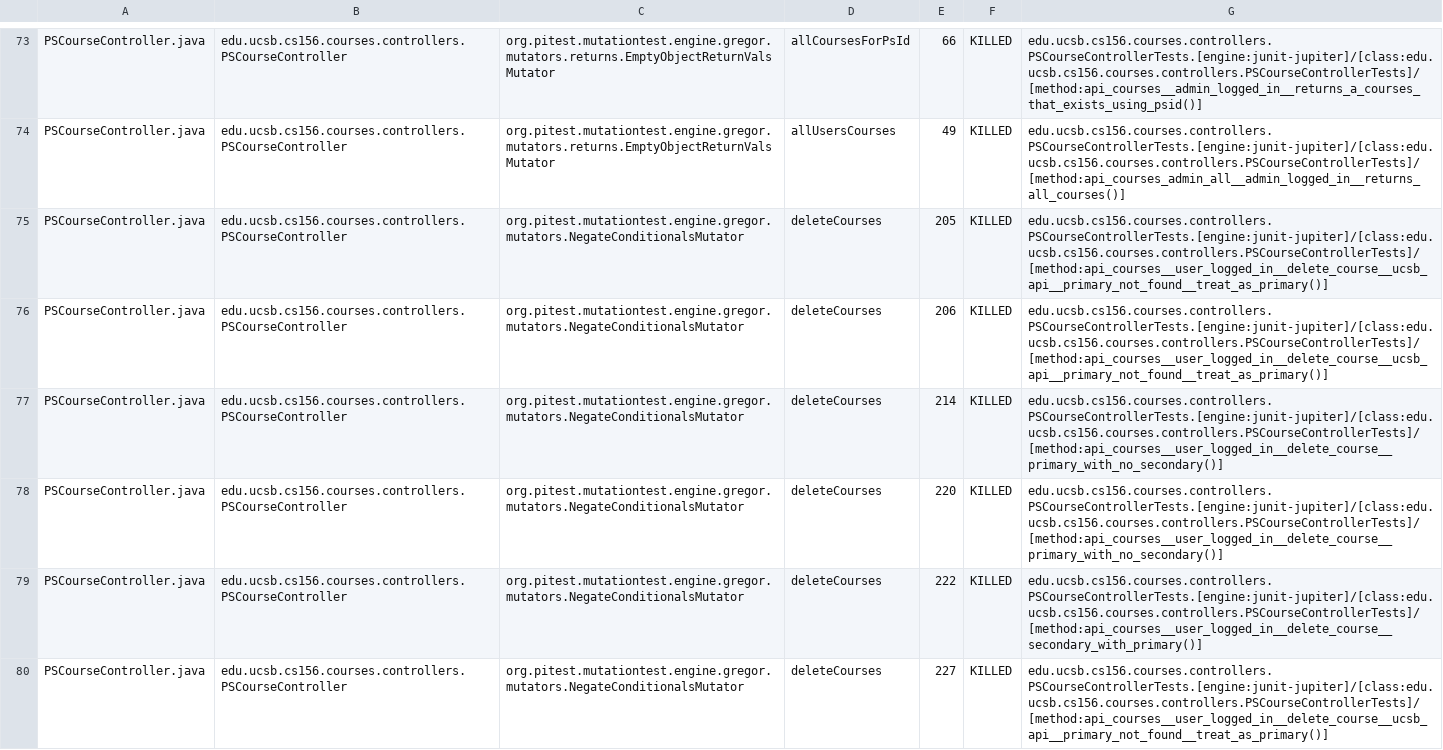
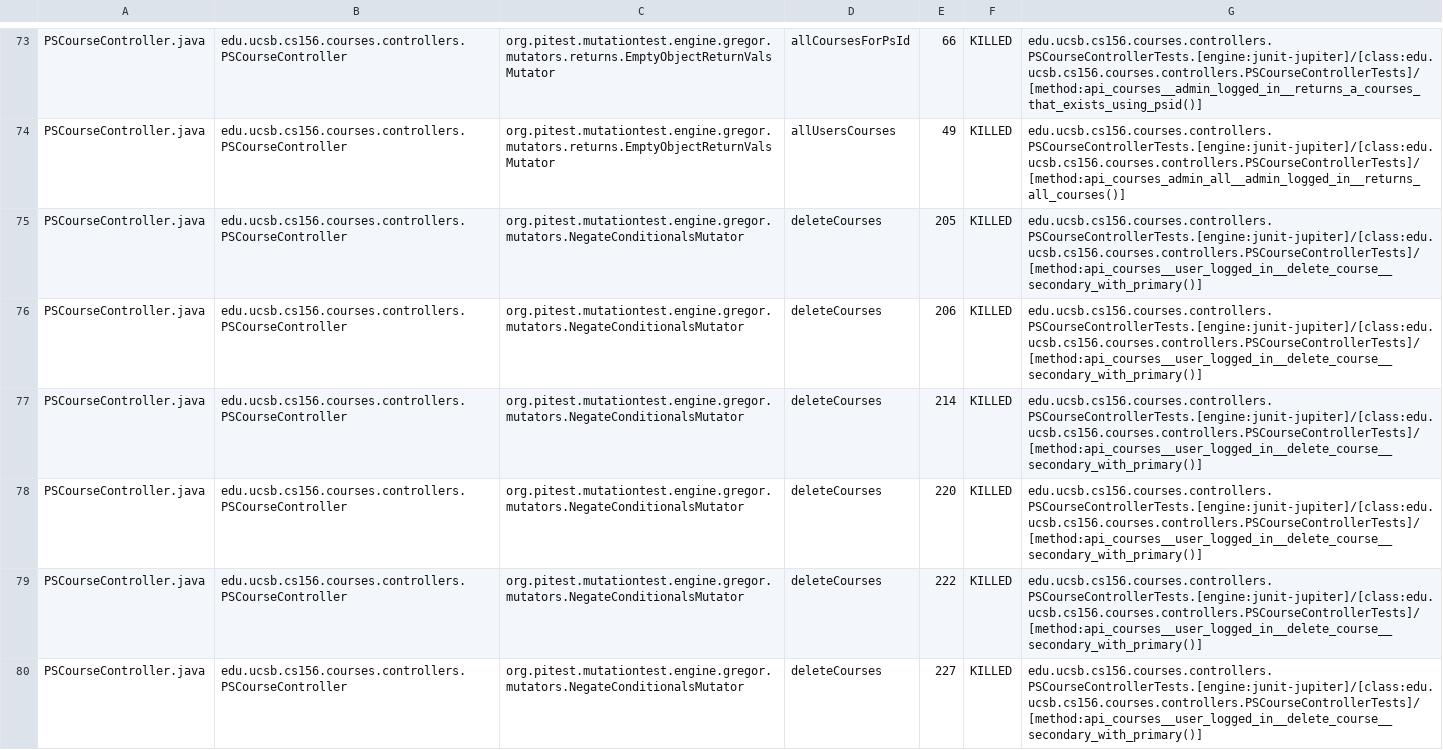
Before and after one commit to ucsb-cs156-f24/proj-courses-f24-01, a CSV file: prs/21/pitest/mutations.csv, drawn as a sheet; only a part is shown, gaps mark what is left out; the diff covers the shown part only.

Commit message:
Deploying to gh-pages from @ ucsb-cs156-f24/proj-courses-f24-01@dd219131513350aeab1e60826704be467b7ef1fd 🚀

```diff
--- a/prs/21/pitest/mutations.csv
+++ b/prs/21/pitest/mutations.csv
@@ -74,7 +74,7 @@ PSCourseController.java,edu.ucsb.cs156.courses.controllers.PSCourseController,or
 PSCourseController.java,edu.ucsb.cs156.courses.controllers.PSCourseController,org.pitest.mutationtest.engine.gregor.mutators.returns.EmptyObjectReturnValsMutator,allUsersCourses,49,KILLED,edu.ucsb.cs156.courses.controllers.PSCourseControllerTests.[engine:junit-jupiter]/[class:edu.ucsb.cs156.courses.controllers.PSCourseControllerTests]/[method:api_courses_admin_all__admin_logged_in__returns_all_courses()]
-PSCourseController.java,edu.ucsb.cs156.courses.controllers.PSCourseController,org.pitest.mutationtest.engine.gregor.mutators.NegateConditionalsMutator,deleteCourses,205,KILLED,edu.ucsb.cs156.courses.controllers.PSCourseControllerTests.[engine:junit-jupiter]/[class:edu.ucsb.cs156.courses.controllers.PSCourseControllerTests]/[method:api_courses__user_logged_in__delete_course__ucsb_api__primary_not_found__treat_as_primary()]
-PSCourseController.java,edu.ucsb.cs156.courses.controllers.PSCourseController,org.pitest.mutationtest.engine.gregor.mutators.NegateConditionalsMutator,deleteCourses,206,KILLED,edu.ucsb.cs156.courses.controllers.PSCourseControllerTests.[engine:junit-jupiter]/[class:edu.ucsb.cs156.courses.controllers.PSCourseControllerTests]/[method:api_courses__user_logged_in__delete_course__ucsb_api__primary_not_found__treat_as_primary()]
-PSCourseController.java,edu.ucsb.cs156.courses.controllers.PSCourseController,org.pitest.mutationtest.engine.gregor.mutators.NegateConditionalsMutator,deleteCourses,214,KILLED,edu.ucsb.cs156.courses.controllers.PSCourseControllerTests.[engine:junit-jupiter]/[class:edu.ucsb.cs156.courses.controllers.PSCourseControllerTests]/[method:api_courses__user_logged_in__delete_course__primary_with_no_secondary()]
-PSCourseController.java,edu.ucsb.cs156.courses.controllers.PSCourseController,org.pitest.mutationtest.engine.gregor.mutators.NegateConditionalsMutator,deleteCourses,220,KILLED,edu.ucsb.cs156.courses.controllers.PSCourseControllerTests.[engine:junit-jupiter]/[class:edu.ucsb.cs156.courses.controllers.PSCourseControllerTests]/[method:api_courses__user_logged_in__delete_course__primary_with_no_secondary()]
+PSCourseController.java,edu.ucsb.cs156.courses.controllers.PSCourseController,org.pitest.mutationtest.engine.gregor.mutators.NegateConditionalsMutator,deleteCourses,205,KILLED,edu.ucsb.cs156.courses.controllers.PSCourseControllerTests.[engine:junit-jupiter]/[class:edu.ucsb.cs156.courses.controllers.PSCourseControllerTests]/[method:api_courses__user_logged_in__delete_course__secondary_with_primary()]
+PSCourseController.java,edu.ucsb.cs156.courses.controllers.PSCourseController,org.pitest.mutationtest.engine.gregor.mutators.NegateConditionalsMutator,deleteCourses,206,KILLED,edu.ucsb.cs156.courses.controllers.PSCourseControllerTests.[engine:junit-jupiter]/[class:edu.ucsb.cs156.courses.controllers.PSCourseControllerTests]/[method:api_courses__user_logged_in__delete_course__secondary_with_primary()]
+PSCourseController.java,edu.ucsb.cs156.courses.controllers.PSCourseController,org.pitest.mutationtest.engine.gregor.mutators.NegateConditionalsMutator,deleteCourses,214,KILLED,edu.ucsb.cs156.courses.controllers.PSCourseControllerTests.[engine:junit-jupiter]/[class:edu.ucsb.cs156.courses.controllers.PSCourseControllerTests]/[method:api_courses__user_logged_in__delete_course__secondary_with_primary()]
+PSCourseController.java,edu.ucsb.cs156.courses.controllers.PSCourseController,org.pitest.mutationtest.engine.gregor.mutators.NegateConditionalsMutator,deleteCourses,220,KILLED,edu.ucsb.cs156.courses.controllers.PSCourseControllerTests.[engine:junit-jupiter]/[class:edu.ucsb.cs156.courses.controllers.PSCourseControllerTests]/[method:api_courses__user_logged_in__delete_course__secondary_with_primary()]
 PSCourseController.java,edu.ucsb.cs156.courses.controllers.PSCourseController,org.pitest.mutationtest.engine.gregor.mutators.NegateConditionalsMutator,deleteCourses,222,KILLED,edu.ucsb.cs156.courses.controllers.PSCourseControllerTests.[engine:junit-jupiter]/[class:edu.ucsb.cs156.courses.controllers.PSCourseControllerTests]/[method:api_courses__user_logged_in__delete_course__secondary_with_primary()]
-PSCourseController.java,edu.ucsb.cs156.courses.controllers.PSCourseController,org.pitest.mutationtest.engine.gregor.mutators.NegateConditionalsMutator,deleteCourses,227,KILLED,edu.ucsb.cs156.courses.controllers.PSCourseControllerTests.[engine:junit-jupiter]/[class:edu.ucsb.cs156.courses.controllers.PSCourseControllerTests]/[method:api_courses__user_logged_in__delete_course__ucsb_api__primary_not_found__treat_as_primary()]
+PSCourseController.java,edu.ucsb.cs156.courses.controllers.PSCourseController,org.pitest.mutationtest.engine.gregor.mutators.NegateConditionalsMutator,deleteCourses,227,KILLED,edu.ucsb.cs156.courses.controllers.PSCourseControllerTests.[engine:junit-jupiter]/[class:edu.ucsb.cs156.courses.controllers.PSCourseControllerTests]/[method:api_courses__user_logged_in__delete_course__secondary_with_primary()]
```
Also changed, not shown: 39 edited cells elsewhere in this file, 44 other files.
